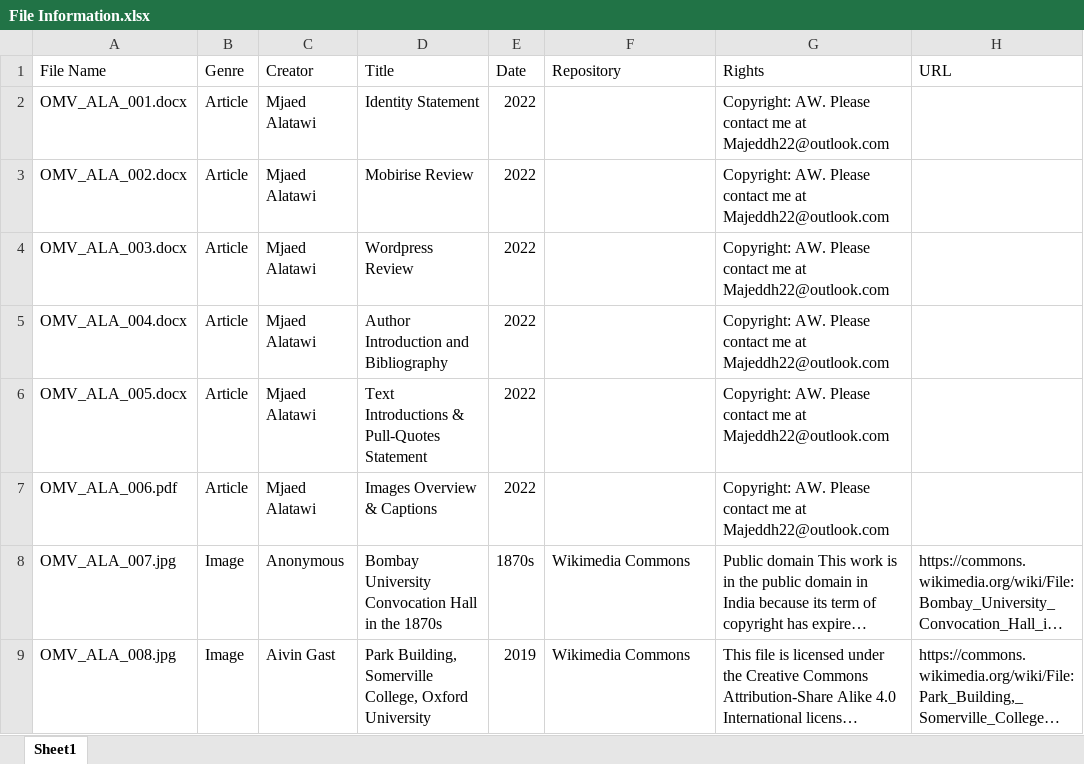
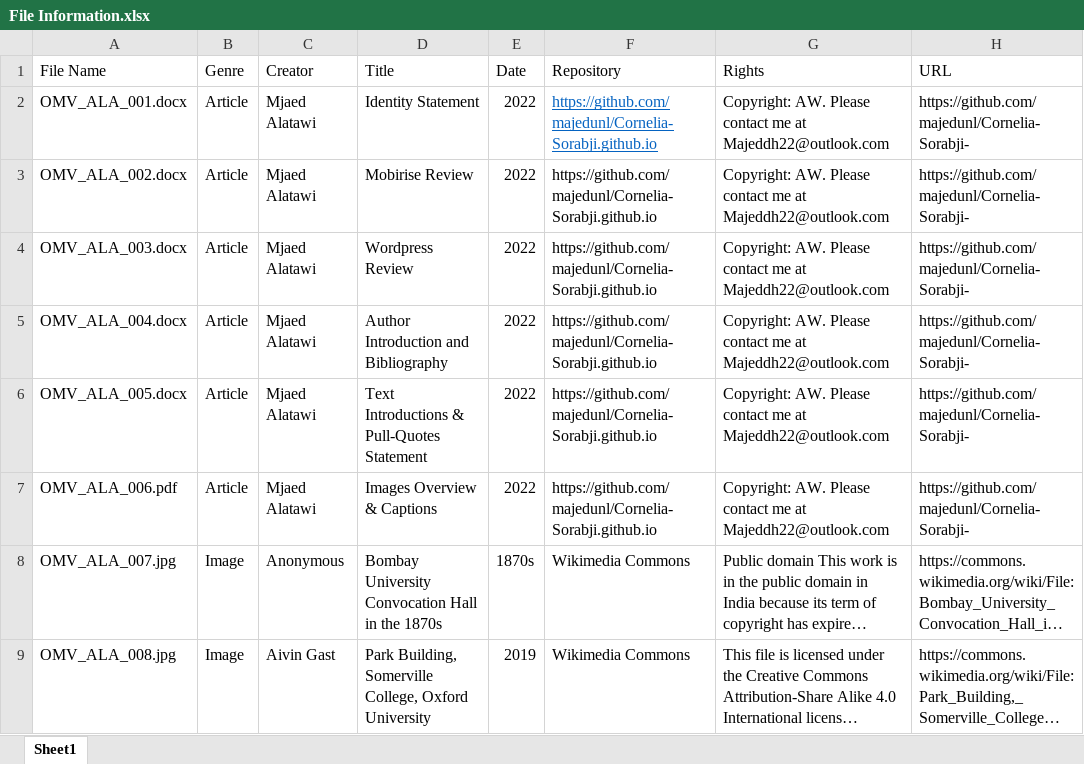
Before and after one commit to majedunl/Cornelia-Sorabji-, an Excel workbook: File Information.xlsx, sheet Sheet1, drawn as a sheet; only a part is shown; long unchanged cells end in …; values as stored, in another font and other column widths than the file's, no borders; the diff names each change by its address in the sheet, - before the commit and + after, or states it on an @@ line.

Commit message:
Add files via upload

```diff
--- a/File Information.xlsx (sheet Sheet1)
+++ b/File Information.xlsx (sheet Sheet1)
-F2:F7 (Repository): (empty)
+F2:F7 (Repository): https://github.com/majedunl/Cornelia-Sorabji.github.io
-H2:H7 (URL): (empty)
+H2:H7 (URL): https://github.com/majedunl/Cornelia-Sorabji-
```
